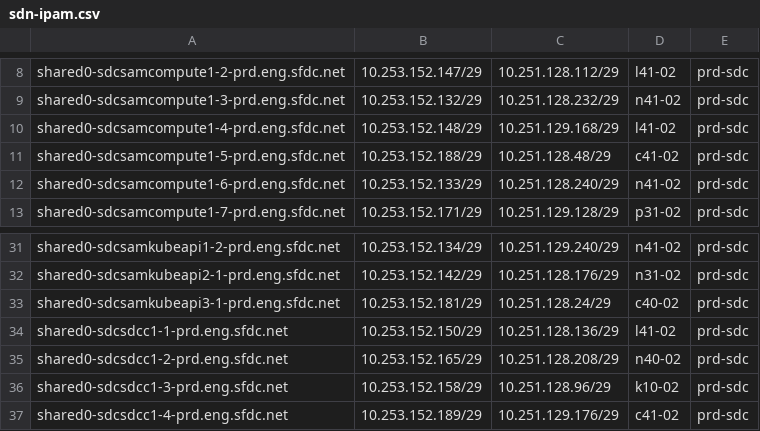
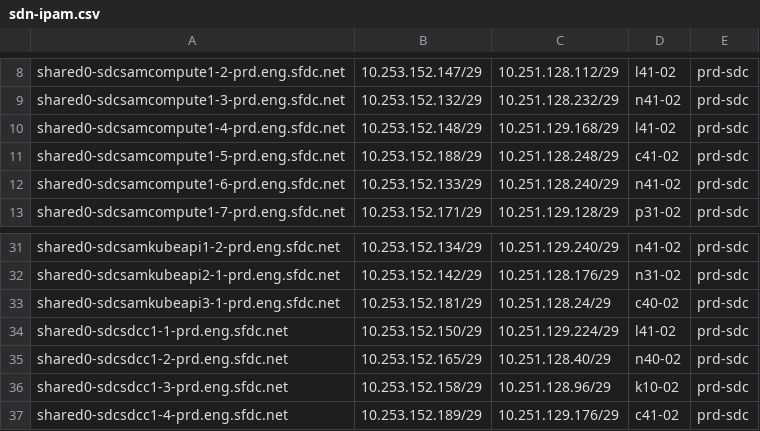
Before and after one commit to kckrithika/kaggle-challenges, a CSV file: sam-internal/sdn/prd/prd-sdc/sdn-ipam.csv, drawn as a sheet; only a part is shown, gaps mark what is left out.

Commit message:
SAM - SDN IPAM Update @sam/sdn **Adding new hosts to the SDN IPAM Files**

```diff
--- a/sam-internal/sdn/prd/prd-sdc/sdn-ipam.csv
+++ b/sam-internal/sdn/prd/prd-sdc/sdn-ipam.csv
@@ -10,3 +10,3 @@ shared0-sdcsamcompute1-3-prd.eng.sfdc.net,10.253.152.132/29,10.251.128.232/29,n4
 shared0-sdcsamcompute1-4-prd.eng.sfdc.net,10.253.152.148/29,10.251.129.168/29,l41-02,prd-sdc
-shared0-sdcsamcompute1-5-prd.eng.sfdc.net,10.253.152.188/29,10.251.128.48/29,c41-02,prd-sdc
+shared0-sdcsamcompute1-5-prd.eng.sfdc.net,10.253.152.188/29,10.251.128.248/29,c41-02,prd-sdc
 shared0-sdcsamcompute1-6-prd.eng.sfdc.net,10.253.152.133/29,10.251.128.240/29,n41-02,prd-sdc
@@ -33,4 +33,4 @@ shared0-sdcsamkubeapi2-1-prd.eng.sfdc.net,10.253.152.142/29,10.251.128.176/29,n3
 shared0-sdcsamkubeapi3-1-prd.eng.sfdc.net,10.253.152.181/29,10.251.128.24/29,c40-02,prd-sdc
-shared0-sdcsdcc1-1-prd.eng.sfdc.net,10.253.152.150/29,10.251.128.136/29,l41-02,prd-sdc
-shared0-sdcsdcc1-2-prd.eng.sfdc.net,10.253.152.165/29,10.251.128.208/29,n40-02,prd-sdc
+shared0-sdcsdcc1-1-prd.eng.sfdc.net,10.253.152.150/29,10.251.129.224/29,l41-02,prd-sdc
+shared0-sdcsdcc1-2-prd.eng.sfdc.net,10.253.152.165/29,10.251.128.40/29,n40-02,prd-sdc
 shared0-sdcsdcc1-3-prd.eng.sfdc.net,10.253.152.158/29,10.251.128.96/29,k10-02,prd-sdc
```
